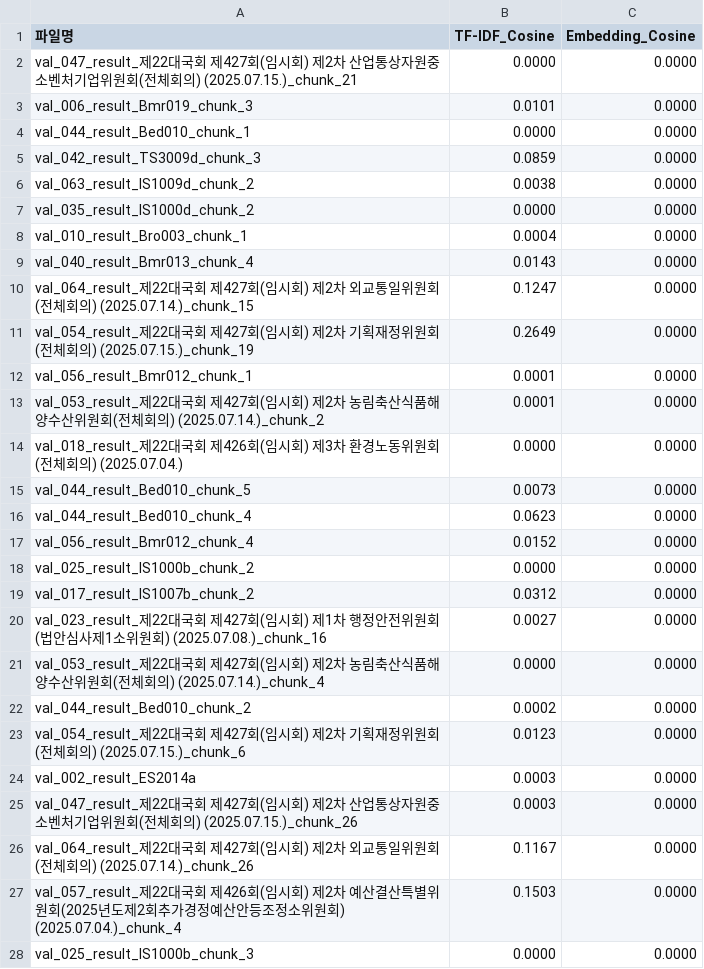
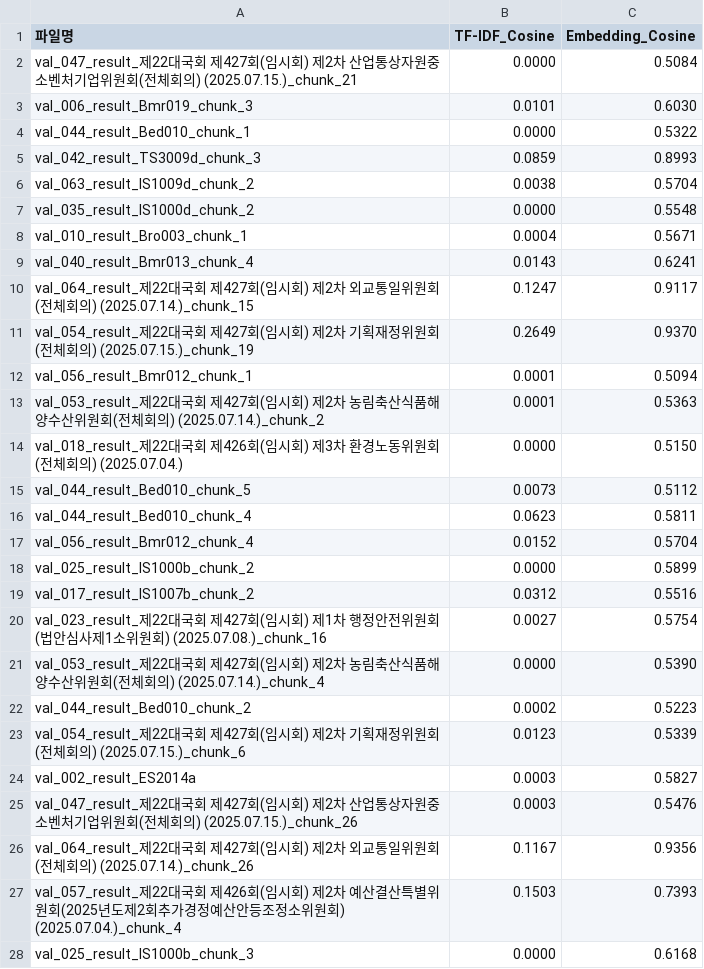
Before and after one commit to hwangchahae/Performance_Evaluation, a CSV file: Pre_Training/pre_similarity_results/1.7B_pretrain_similarity_results.csv, drawn as a sheet; only a part is shown; the diff covers the shown part only.

```diff
--- a/Pre_Training/pre_similarity_results/1.7B_pretrain_similarity_results.csv
+++ b/Pre_Training/pre_similarity_results/1.7B_pretrain_similarity_results.csv
@@ -1,28 +1,28 @@
 파일명,TF-IDF_Cosine,Embedding_Cosine
-val_047_result_제22대국회 제427회(임시회) 제2차 산업통상자원중소벤처기업위원회(전체회의) (2025.07.15.)_chunk_21,0.0000,0.0000
-val_006_result_Bmr019_chunk_3,0.0101,0.0000
-val_044_result_Bed010_chunk_1,0.0000,0.0000
-val_042_result_TS3009d_chunk_3,0.0859,0.0000
-val_063_result_IS1009d_chunk_2,0.0038,0.0000
-val_035_result_IS1000d_chunk_2,0.0000,0.0000
-val_010_result_Bro003_chunk_1,0.0004,0.0000
-val_040_result_Bmr013_chunk_4,0.0143,0.0000
-val_064_result_제22대국회 제427회(임시회) 제2차 외교통일위원회(전체회의) (2025.07.14.)_chunk_15,0.1247,0.0000
-val_054_result_제22대국회 제427회(임시회) 제2차 기획재정위원회(전체회의) (2025.07.15.)_chunk_19,0.2649,0.0000
-val_056_result_Bmr012_chunk_1,0.0001,0.0000
-val_053_result_제22대국회 제427회(임시회) 제2차 농림축산식품해양수산위원회(전체회의) (2025.07.14.)_chunk_2,0.0001,0.0000
-val_018_result_제22대국회 제426회(임시회) 제3차 환경노동위원회(전체회의) (2025.07.04.),0.0000,0.0000
-val_044_result_Bed010_chunk_5,0.0073,0.0000
-val_044_result_Bed010_chunk_4,0.0623,0.0000
-val_056_result_Bmr012_chunk_4,0.0152,0.0000
-val_025_result_IS1000b_chunk_2,0.0000,0.0000
-val_017_result_IS1007b_chunk_2,0.0312,0.0000
-val_023_result_제22대국회 제427회(임시회) 제1차 행정안전위원회(법안심사제1소위원회) (2025.07.08.)_chunk_16,0.0027,0.0000
-val_053_result_제22대국회 제427회(임시회) 제2차 농림축산식품해양수산위원회(전체회의) (2025.07.14.)_chunk_4,0.0000,0.0000
-val_044_result_Bed010_chunk_2,0.0002,0.0000
-val_054_result_제22대국회 제427회(임시회) 제2차 기획재정위원회(전체회의) (2025.07.15.)_chunk_6,0.0123,0.0000
-val_002_result_ES2014a,0.0003,0.0000
-val_047_result_제22대국회 제427회(임시회) 제2차 산업통상자원중소벤처기업위원회(전체회의) (2025.07.15.)_chunk_26,0.0003,0.0000
-val_064_result_제22대국회 제427회(임시회) 제2차 외교통일위원회(전체회의) (2025.07.14.)_chunk_26,0.1167,0.0000
-val_057_result_제22대국회 제426회(임시회) 제2차 예산결산특별위원회(2025년도제2회추가경정예산안등조정소위원회) (2025.07.04.)_chunk_4,0.1503,0.0000
-val_025_result_IS1000b_chunk_3,0.0000,0.0000
+val_047_result_제22대국회 제427회(임시회) 제2차 산업통상자원중소벤처기업위원회(전체회의) (2025.07.15.)_chunk_21,0.0000,0.5084
+val_006_result_Bmr019_chunk_3,0.0101,0.6030
+val_044_result_Bed010_chunk_1,0.0000,0.5322
+val_042_result_TS3009d_chunk_3,0.0859,0.8993
+val_063_result_IS1009d_chunk_2,0.0038,0.5704
+val_035_result_IS1000d_chunk_2,0.0000,0.5548
+val_010_result_Bro003_chunk_1,0.0004,0.5671
+val_040_result_Bmr013_chunk_4,0.0143,0.6241
+val_064_result_제22대국회 제427회(임시회) 제2차 외교통일위원회(전체회의) (2025.07.14.)_chunk_15,0.1247,0.9117
+val_054_result_제22대국회 제427회(임시회) 제2차 기획재정위원회(전체회의) (2025.07.15.)_chunk_19,0.2649,0.9370
+val_056_result_Bmr012_chunk_1,0.0001,0.5094
+val_053_result_제22대국회 제427회(임시회) 제2차 농림축산식품해양수산위원회(전체회의) (2025.07.14.)_chunk_2,0.0001,0.5363
+val_018_result_제22대국회 제426회(임시회) 제3차 환경노동위원회(전체회의) (2025.07.04.),0.0000,0.5150
+val_044_result_Bed010_chunk_5,0.0073,0.5112
+val_044_result_Bed010_chunk_4,0.0623,0.5811
+val_056_result_Bmr012_chunk_4,0.0152,0.5704
+val_025_result_IS1000b_chunk_2,0.0000,0.5899
+val_017_result_IS1007b_chunk_2,0.0312,0.5516
+val_023_result_제22대국회 제427회(임시회) 제1차 행정안전위원회(법안심사제1소위원회) (2025.07.08.)_chunk_16,0.0027,0.5754
+val_053_result_제22대국회 제427회(임시회) 제2차 농림축산식품해양수산위원회(전체회의) (2025.07.14.)_chunk_4,0.0000,0.5390
+val_044_result_Bed010_chunk_2,0.0002,0.5223
+val_054_result_제22대국회 제427회(임시회) 제2차 기획재정위원회(전체회의) (2025.07.15.)_chunk_6,0.0123,0.5339
+val_002_result_ES2014a,0.0003,0.5827
+val_047_result_제22대국회 제427회(임시회) 제2차 산업통상자원중소벤처기업위원회(전체회의) (2025.07.15.)_chunk_26,0.0003,0.5476
+val_064_result_제22대국회 제427회(임시회) 제2차 외교통일위원회(전체회의) (2025.07.14.)_chunk_26,0.1167,0.9356
+val_057_result_제22대국회 제426회(임시회) 제2차 예산결산특별위원회(2025년도제2회추가경정예산안등조정소위원회) (2025.07.04.)_chunk_4,0.1503,0.7393
+val_025_result_IS1000b_chunk_3,0.0000,0.6168
```
Also changed, not shown: 73 edited cells elsewhere in this file, Pre_Training/pre_similarity_results/4B_pretrain_similarity_results.csv, Pre_Training/pre_similarity_results/8B_pretrain_similarity_results.csv, 9 other files.
